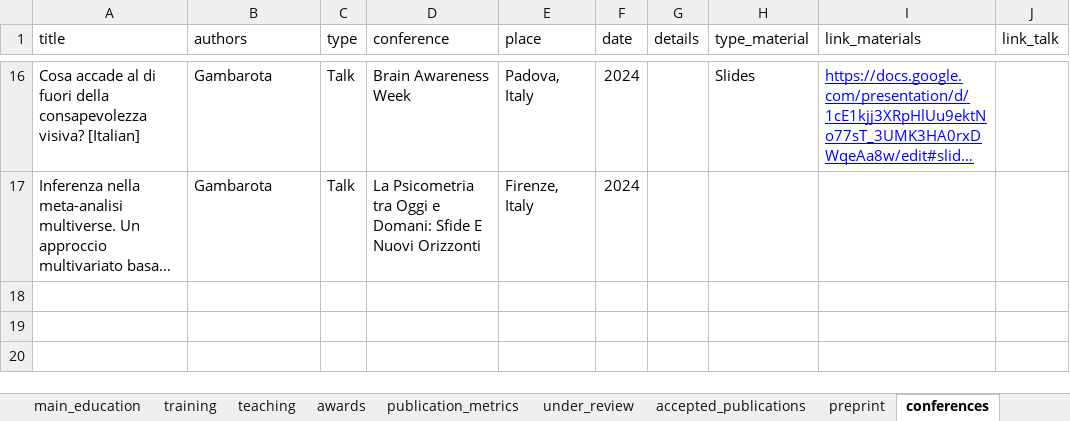
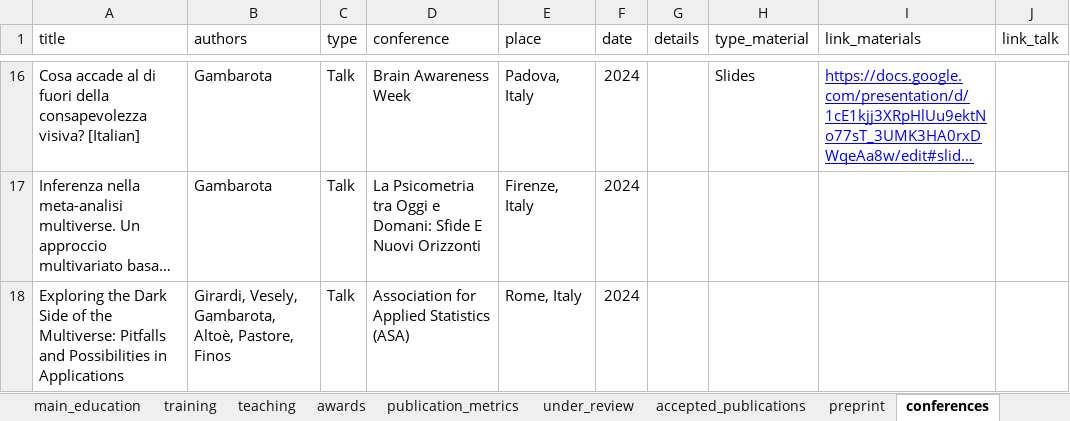
Before and after one commit to filippogambarota/cv, an Excel workbook: data/data.xlsx, sheet conferences, drawn as a sheet; only a part is shown, gaps mark what is left out; long unchanged cells end in …; values as stored, in another font and other column widths than the file's, no borders; charts and pictures not drawn; the diff names each change by its address in the sheet, - before the commit and + after, or states it on an @@ line.

```diff
--- a/data/data.xlsx (sheet conferences)
+++ b/data/data.xlsx (sheet conferences)
+row 18: Exploring the Dark Side of the Multiverse: Pitfalls and Possibilities in Applications | Girardi, Vesely, Gambarota, Altoè, Pastore, Finos | Talk | Association for Applied Statistics (ASA) | Rome, Italy | 2024
```
Also changed, not shown: 2 other files.
